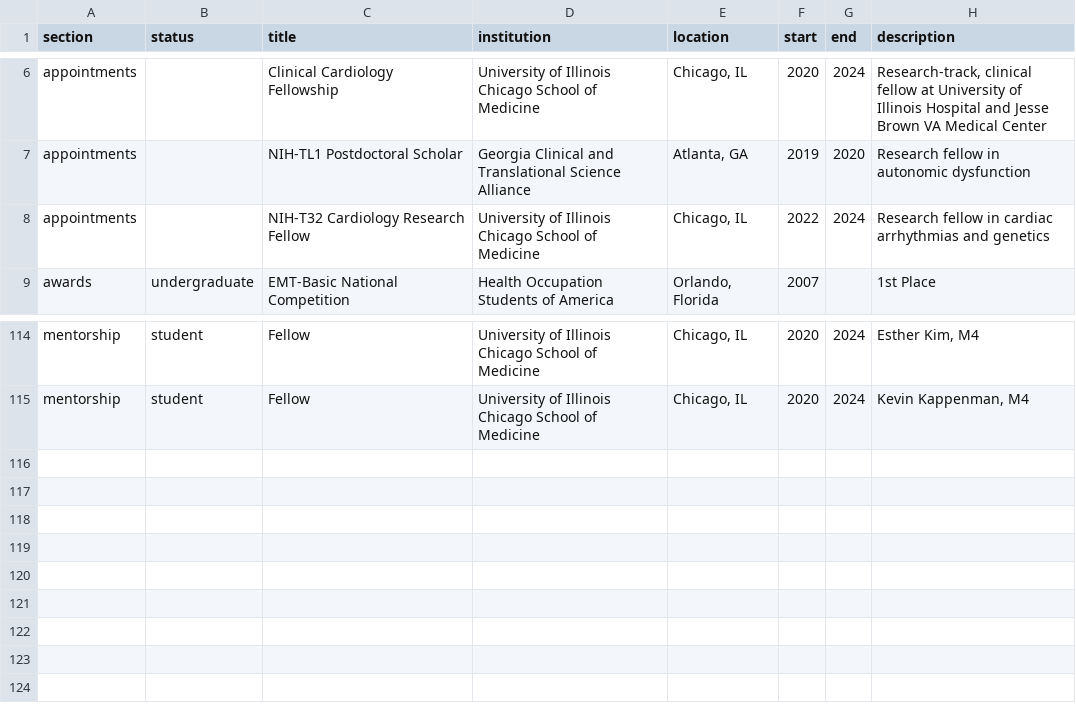
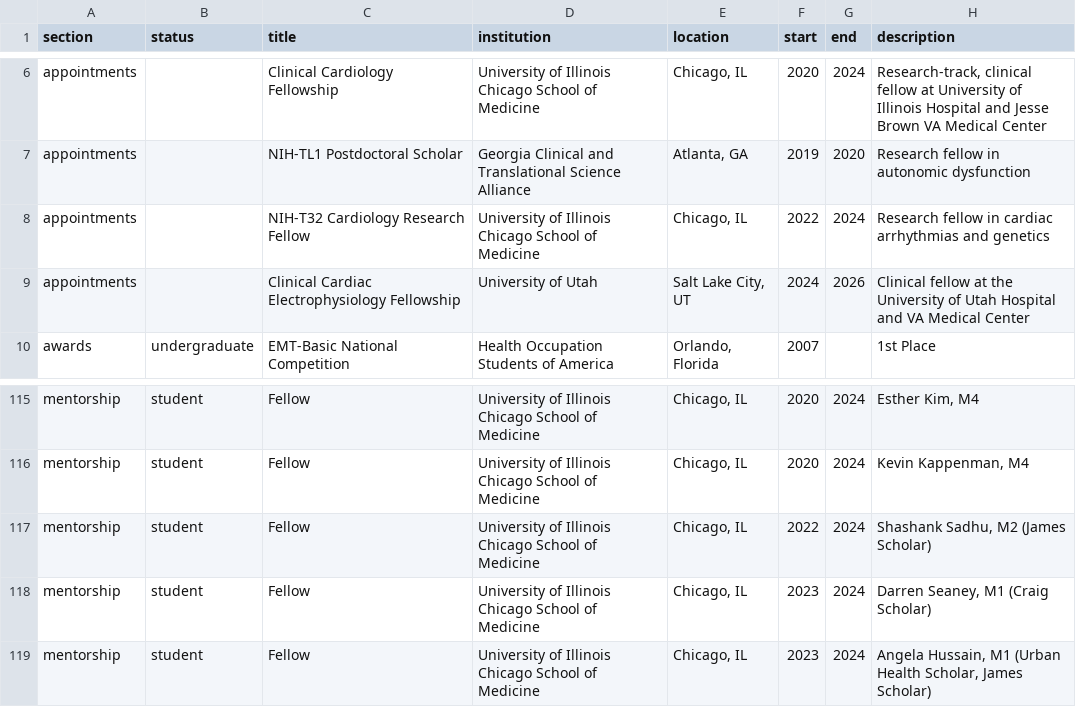
Before and after one commit to shah-in-boots/cv, a CSV file: entries.csv, drawn as a sheet; only a part is shown, gaps mark what is left out; the diff names each change by its address in the sheet, - before the commit and + after, or states it on an @@ line.

Commit message:
add entries

```diff
--- a/entries.csv
+++ b/entries.csv
+row 9: appointments |  | Clinical Cardiac Electrophysiology Fellowship | University of Utah | Salt Lake City, UT | 2024 | 2026 | Clinical fellow at the University of Utah Hospital and VA Medical Center
+row 117: mentorship | student | Fellow | University of Illinois Chicago School of Medicine | Chicago, IL | 2022 | 2024 | Shashank Sadhu, M2 (James Scholar)
+row 118: mentorship | student | Fellow | University of Illinois Chicago School of Medicine | Chicago, IL | 2023 | 2024 | Darren Seaney, M1 (Craig Scholar)
+row 119: mentorship | student | Fellow | University of Illinois Chicago School of Medicine | Chicago, IL | 2023 | 2024 | Angela Hussain, M1 (Urban Health Scholar, James Scholar)
```
Also changed, not shown: 2 other files.
